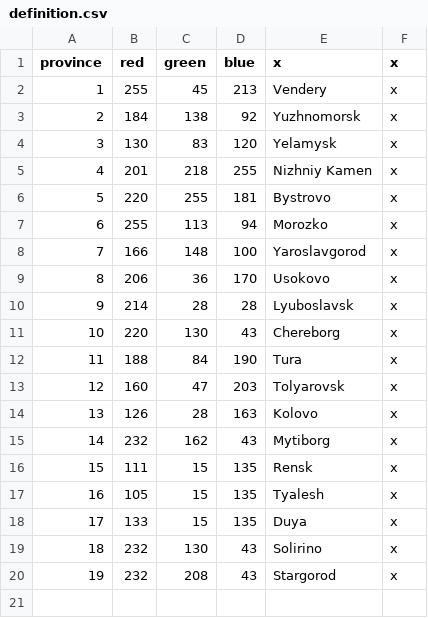
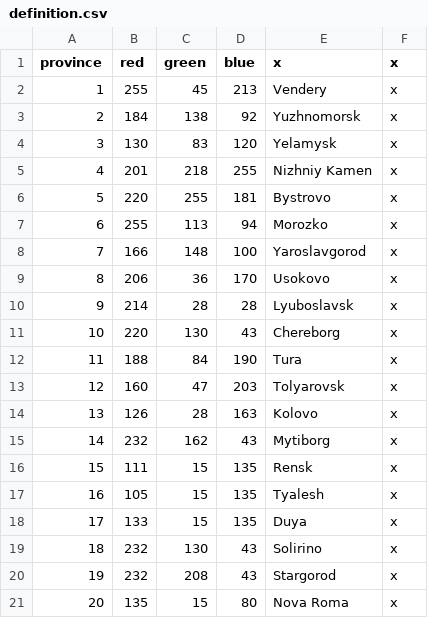
Before and after one commit to HorizonFulcrum/Rise-of-a-Sovereign, a CSV file: riseofasovereign/map/definition.csv, drawn as a sheet.

```diff
--- a/riseofasovereign/map/definition.csv
+++ b/riseofasovereign/map/definition.csv
@@ -20 +20,2 @@ province;red;green;blue;x;x
 19;232;208;43;Stargorod;x
+20;135;15;80;Nova Roma;x
```
Also changed, not shown: riseofasovereign/localisation/000_Barony_names.csv, riseofasovereign/localisation/000_County_names.csv, 20 other files.
